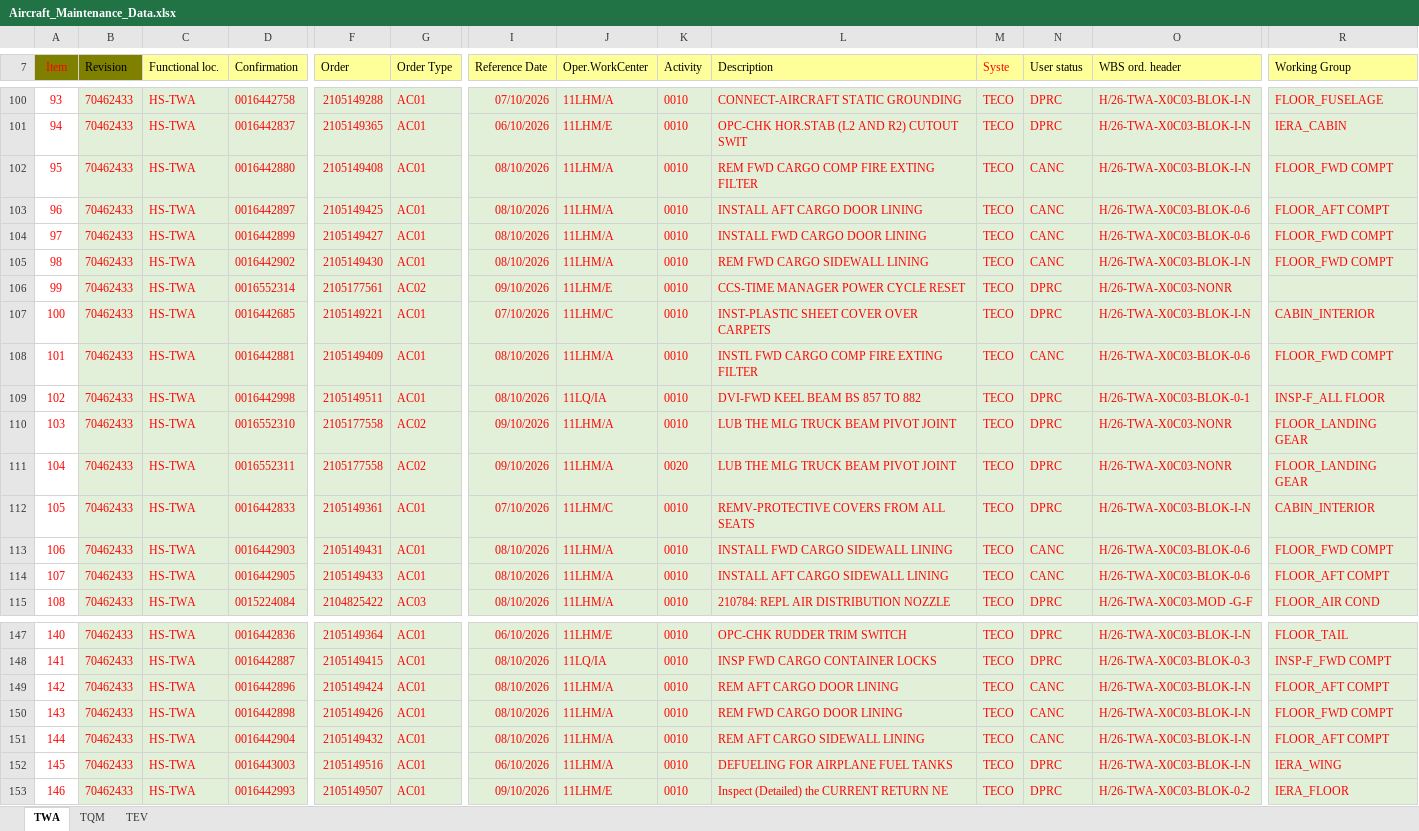
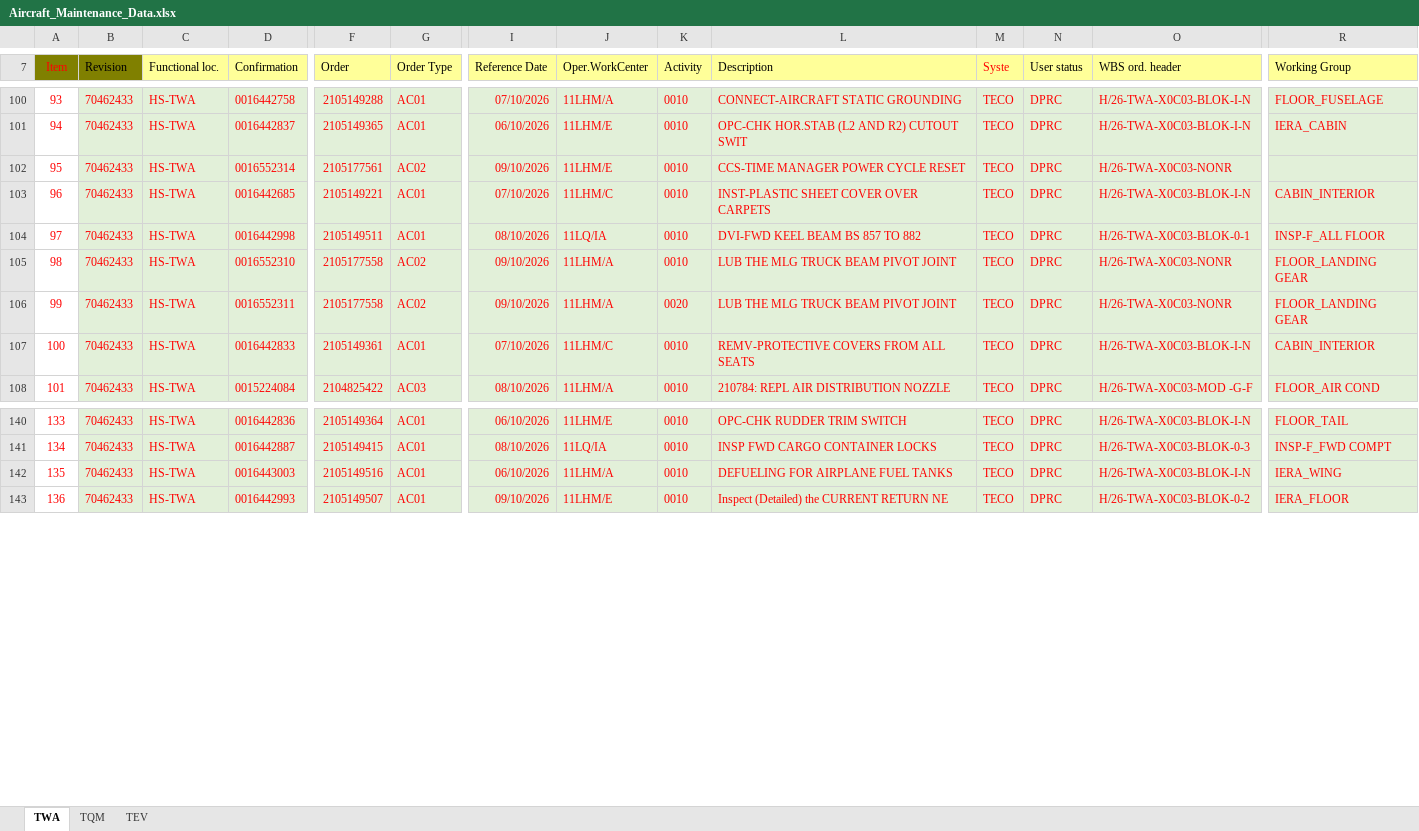
Before and after one commit to Huan289100/aircraft-maintenance-dashboard, an Excel workbook: Aircraft_Maintenance_Data.xlsx, sheet TWA, drawn as a sheet; only a part is shown, gaps mark what is left out; values as stored, in another font and other column widths than the file's, no borders; removed rows and columns are numbered as before the commit, all else as after; rows hold the shown columns only; the diff names each change by its address in the sheet, - before the commit and + after, or states it on an @@ line.

Commit message:
Add files via upload

```diff
--- a/Aircraft_Maintenance_Data.xlsx (sheet TWA)
+++ b/Aircraft_Maintenance_Data.xlsx (sheet TWA)
-row 102: 95 | 70462433 | HS-TWA | 0016442880 | 2105149408 | AC01 | 08/10/2026 | 11LHM/A | 0010 | REM FWD CARGO COMP FIRE EXTING FILTER | TECO | CANC | H/26-TWA-X0C03-BLOK-I-N | FLOOR_FWD COMPT
-row 103: 96 | 70462433 | HS-TWA | 0016442897 | 2105149425 | AC01 | 08/10/2026 | 11LHM/A | 0010 | INSTALL AFT CARGO DOOR LINING | TECO | CANC | H/26-TWA-X0C03-BLOK-0-6 | FLOOR_AFT COMPT
-row 104: 97 | 70462433 | HS-TWA | 0016442899 | 2105149427 | AC01 | 08/10/2026 | 11LHM/A | 0010 | INSTALL FWD CARGO DOOR LINING | TECO | CANC | H/26-TWA-X0C03-BLOK-0-6 | FLOOR_FWD COMPT
-row 105: 98 | 70462433 | HS-TWA | 0016442902 | 2105149430 | AC01 | 08/10/2026 | 11LHM/A | 0010 | REM FWD CARGO SIDEWALL LINING | TECO | CANC | H/26-TWA-X0C03-BLOK-I-N | FLOOR_FWD COMPT
@@ column A (Item) renumbered from row 102 down @@
-row 108: 101 | 70462433 | HS-TWA | 0016442881 | 2105149409 | AC01 | 08/10/2026 | 11LHM/A | 0010 | INSTL FWD CARGO COMP FIRE EXTING FILTER | TECO | CANC | H/26-TWA-X0C03-BLOK-0-6 | FLOOR_FWD COMPT
-row 113: 106 | 70462433 | HS-TWA | 0016442903 | 2105149431 | AC01 | 08/10/2026 | 11LHM/A | 0010 | INSTALL FWD CARGO SIDEWALL LINING | TECO | CANC | H/26-TWA-X0C03-BLOK-0-6 | FLOOR_FWD COMPT
-row 114: 107 | 70462433 | HS-TWA | 0016442905 | 2105149433 | AC01 | 08/10/2026 | 11LHM/A | 0010 | INSTALL AFT CARGO SIDEWALL LINING | TECO | CANC | H/26-TWA-X0C03-BLOK-0-6 | FLOOR_AFT COMPT
-row 149: 142 | 70462433 | HS-TWA | 0016442896 | 2105149424 | AC01 | 08/10/2026 | 11LHM/A | 0010 | REM AFT CARGO DOOR LINING | TECO | CANC | H/26-TWA-X0C03-BLOK-I-N | FLOOR_AFT COMPT
-row 150: 143 | 70462433 | HS-TWA | 0016442898 | 2105149426 | AC01 | 08/10/2026 | 11LHM/A | 0010 | REM FWD CARGO DOOR LINING | TECO | CANC | H/26-TWA-X0C03-BLOK-I-N | FLOOR_FWD COMPT
-row 151: 144 | 70462433 | HS-TWA | 0016442904 | 2105149432 | AC01 | 08/10/2026 | 11LHM/A | 0010 | REM AFT CARGO SIDEWALL LINING | TECO | CANC | H/26-TWA-X0C03-BLOK-I-N | FLOOR_AFT COMPT
```
Also changed, not shown: charts or pictures.
